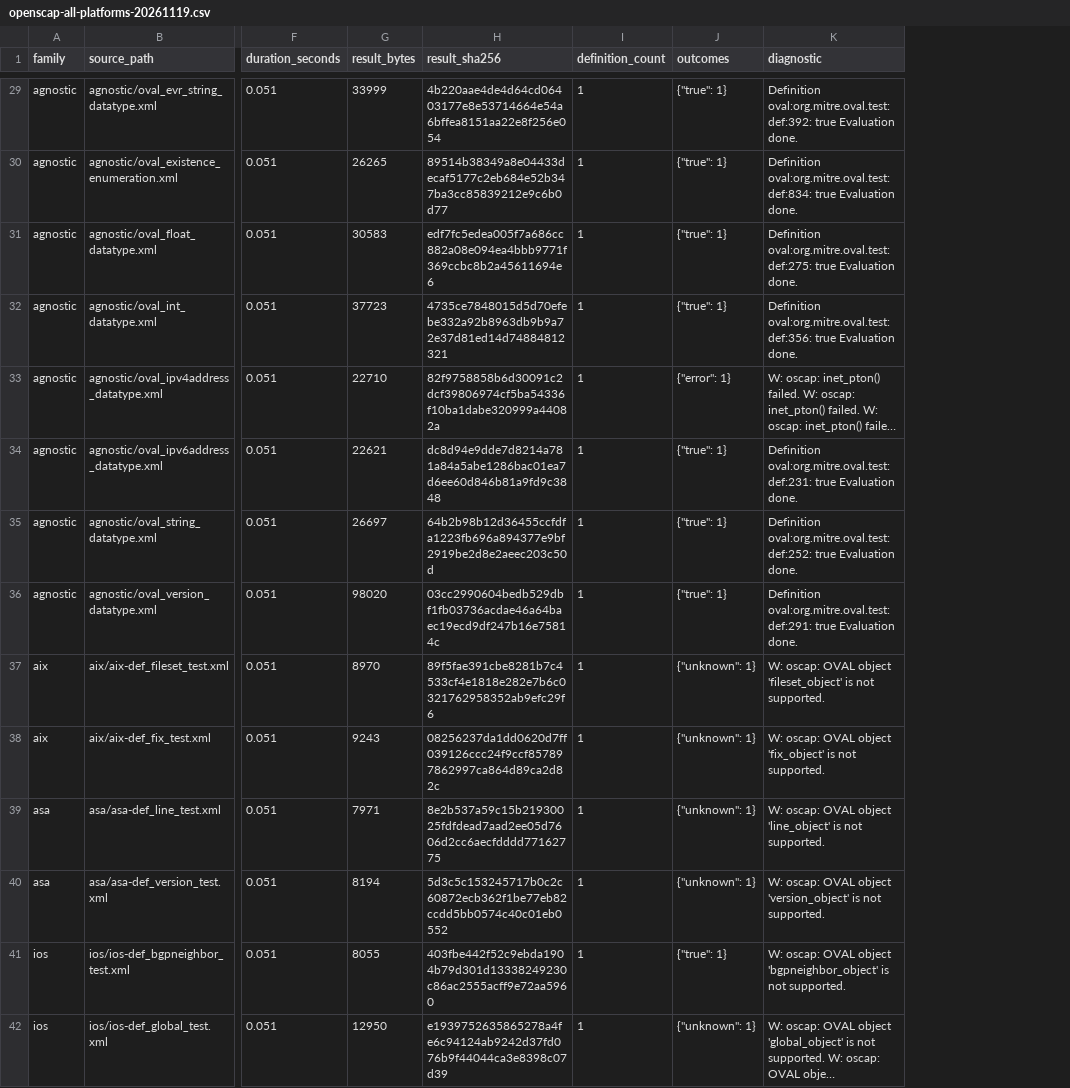
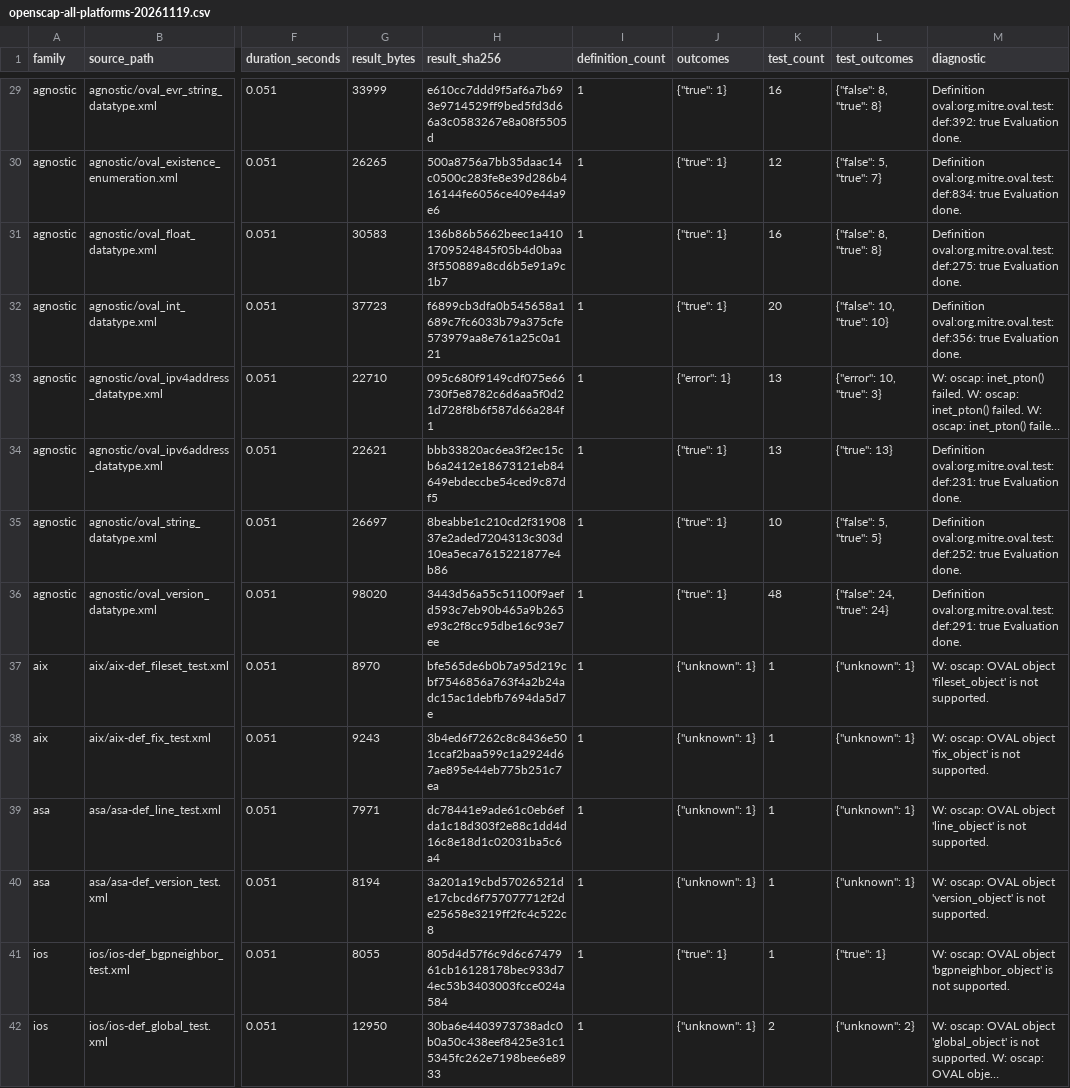
Before and after one commit to vanderpol/scap-ng-tools, a CSV file: docs/evidence/issue83/openscap-all-platforms-20261119.csv, drawn as a sheet; only a part is shown, gaps mark what is left out; long unchanged cells end in …; the diff covers the shown part only; the diff names each change by its address in the sheet, - before the commit and + after, or states it on an @@ line.

Commit message:
qualify: preserve source Test outcomes in ledger

```diff
--- a/docs/evidence/issue83/openscap-all-platforms-20261119.csv
+++ b/docs/evidence/issue83/openscap-all-platforms-20261119.csv
+column K (test_count), rows 29-42: 16 | 12 | 16 | 20 | 13 | 13 | 10 | 48 | 1 | 1 | 1 | 1 | 1 | 2
+column L (test_outcomes), rows 29-42: {"false": 8, "true": 8} | {"false": 5, "true": 7} | {"false": 8, "true": 8} | {"false": 10, "true": 10} | {"error": 10, "true": 3} | {"true": 13} | {"false": 5, "true": 5} | {"false": 24, "true": 24} | {"unknown": 1} | {"unknown": 1} | {"unknown": 1} | {"unknown": 1} | {"true": 1} | {"unknown": 2}
-H29 (result_sha256): 4b220aae4de4d64cd06403177e8e53714664e54a6bffea8151aa22e8f256e054
+H29 (result_sha256): e610cc7ddd9f5af6a7b693e9714529ff9bed5fd3d66a3c0583267e8a08f5505d
-H30 (result_sha256): 89514b38349a8e04433decaf5177c2eb684e52b347ba3cc85839212e9c6b0d77
+H30 (result_sha256): 500a8756a7bb35daac14c0500c283fe8e39d286b416144fe6056ce409e44a9e6
-H31 (result_sha256): edf7fc5edea005f7a686cc882a08e094ea4bbb9771f369ccbc8b2a45611694e6
+H31 (result_sha256): 136b86b5662beec1a4101709524845f05b4d0baa3f550889a8cd6b5e91a9c1b7
-H32 (result_sha256): 4735ce7848015d5d70efebe332a92b8963db9b9a72e37d81ed14d74884812321
+H32 (result_sha256): f6899cb3dfa0b545658a1689c7fc6033b79a375cfe573979aa8e761a25c0a121
-H33 (result_sha256): 82f9758858b6d30091c2dcf39806974cf5ba54336f10ba1dabe320999a44082a
+H33 (result_sha256): 095c680f9149cdf075e66730f5e8782c6d6aa5f0d21d728f8b6f587d66a284f1
-H34 (result_sha256): dc8d94e9dde7d8214a781a84a5abe1286bac01ea7d6ee60d846b81a9fd9c3848
+H34 (result_sha256): bbb33820ac6ea3f2ec15cb6a2412e18673121eb84649ebdeccbe54ced9c87df5
-H35 (result_sha256): 64b2b98b12d36455ccfdfa1223fb696a894377e9bf2919be2d8e2aeec203c50d
+H35 (result_sha256): 8beabbe1c210cd2f3190837e2aded7204313c303d10ea5eca7615221877e4b86
-H36 (result_sha256): 03cc2990604bedb529dbf1fb03736acdae46a64baec19ecd9df247b16e75814c
+H36 (result_sha256): 3443d56a55c51100f9aefd593c7eb90b465a9b265e93c2f8cc95dbe16c93e7ee
-H37 (result_sha256): 89f5fae391cbe8281b7c4533cf4e1818e282e7b6c0321762958352ab9efc29f6
+H37 (result_sha256): bfe565de6b0b7a95d219cbf7546856a763f4a2b24adc15ac1debfb7694da5d7e
-H38 (result_sha256): 08256237da1dd0620d7ff039126ccc24f9ccf857897862997ca864d89ca2d82c
+H38 (result_sha256): 3b4ed6f7262c8c8436e501ccaf2baa599c1a2924d67ae895e44eb775b251c7ea
-H39 (result_sha256): 8e2b537a59c15b21930025fdfdead7aad2ee05d7606d2cc6aecfdddd77162775
+H39 (result_sha256): dc78441e9ade61c0eb6efda1c18d303f2e88c1dd4d16c8e18d1c02031ba5c6a4
-H40 (result_sha256): 5d3c5c153245717b0c2c60872ecb362f1be77eb82ccdd5bb0574c40c01eb0552
+H40 (result_sha256): 3a201a19cbd57026521de17cbcd6f757077712f2de25658e3219ff2fc4c522c8
-H41 (result_sha256): 403fbe442f52c9ebda1904b79d301d13338249230c86ac2555acff9e72aa5960
+H41 (result_sha256): 805d4d57f6c9d6c6747961cb16128178bec933d74ec53b3403003fcce024a584
-H42 (result_sha256): e1939752635865278a4fe6c94124ab9242d37fd076b9f44044ca3e8398c07d39
+H42 (result_sha256): 30ba6e4403973738adc0b0a50c438eef8425e31c15345fc262e7198bee6e8933
```
Also changed, not shown: 149 edited cells elsewhere in this file, 4 other files.
